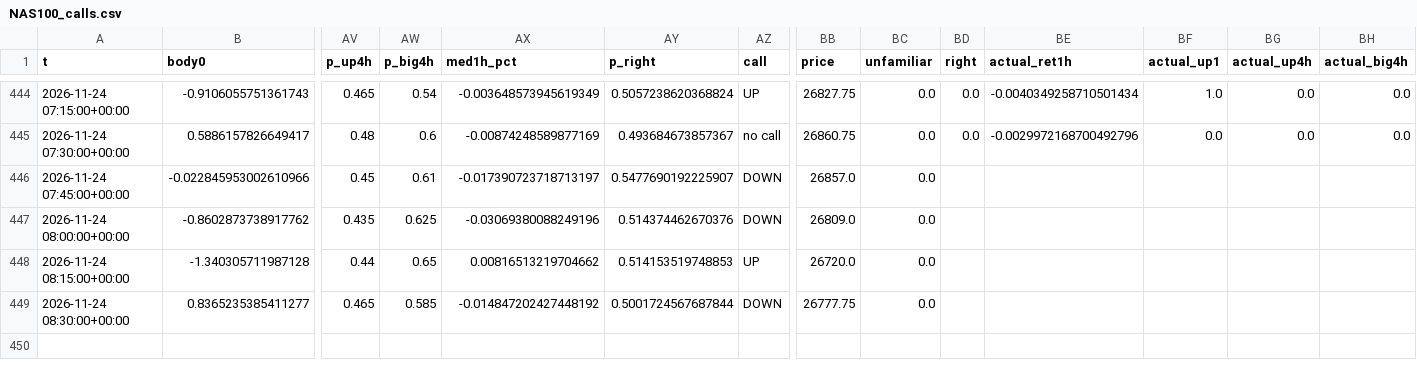
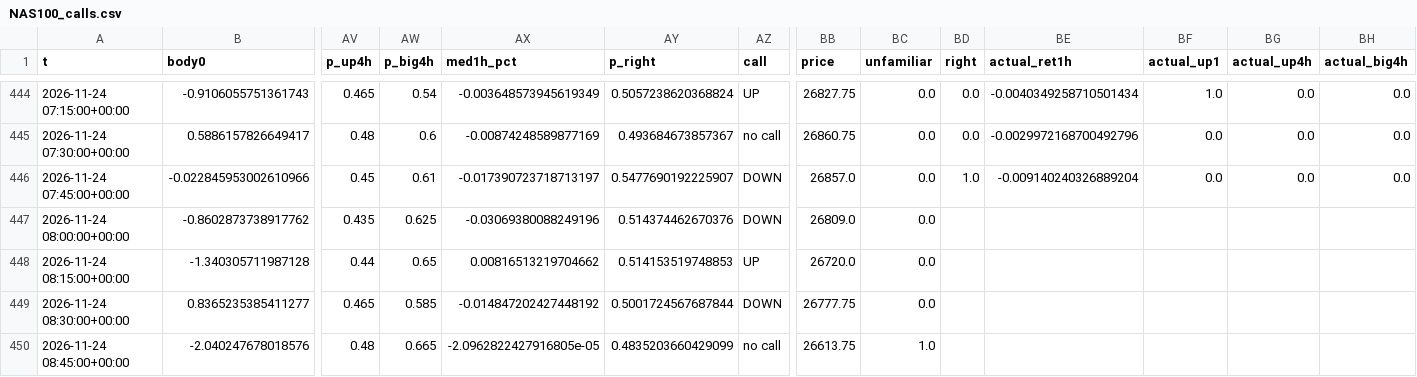
Before and after one commit to BlitzDragneel/Aura, a CSV file: memory/NAS100_calls.csv, drawn as a sheet; only a part is shown, gaps mark what is left out; rows hold the shown columns only; the diff names each change by its address in the sheet, - before the commit and + after, or states it on an @@ line.

```diff
--- a/memory/NAS100_calls.csv
+++ b/memory/NAS100_calls.csv
-BD446 (right): (empty)
+BD446 (right): 1.0
-BE446 (actual_ret1h): (empty)
+BE446 (actual_ret1h): -0.009140240326889204
-BF446 (actual_up1): (empty)
+BF446 (actual_up1): 0.0
-BG446 (actual_up4h): (empty)
+BG446 (actual_up4h): 0.0
-BH446 (actual_big4h): (empty)
+BH446 (actual_big4h): 0.0
+row 450: 2026-11-24 08:45:00+00:00 | -2.040247678018576 | 0.48 | 0.665 | -2.0962822427916805e-05 | 0.4835203660429099 | no call | 26613.75 | 1.0
```
Also changed, not shown: memory/BTCUSD_calls.csv, memory/US30_calls.csv, 30 other files.
